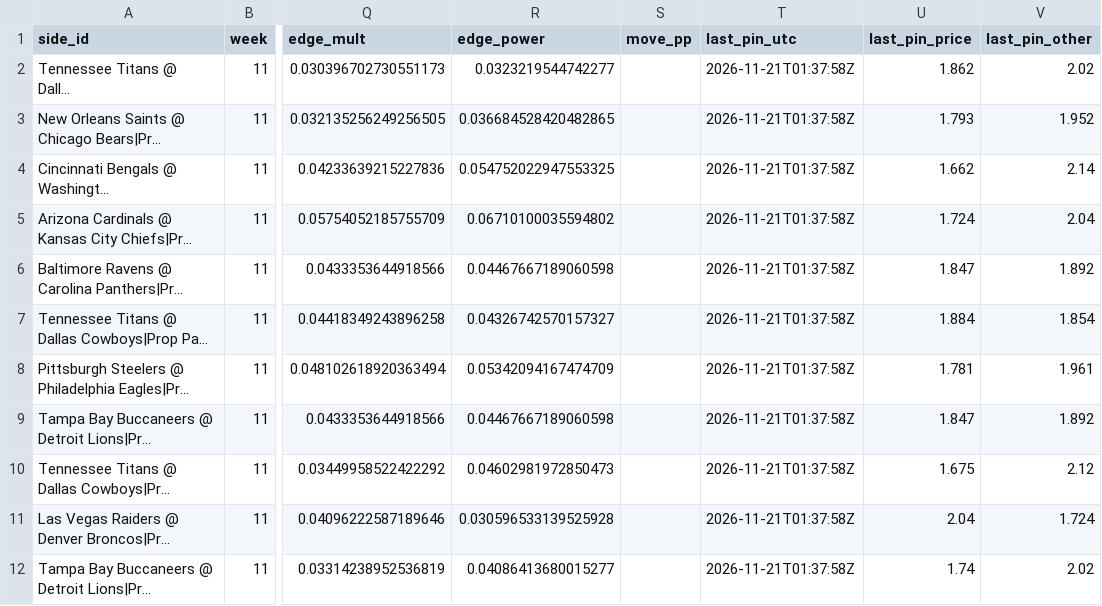
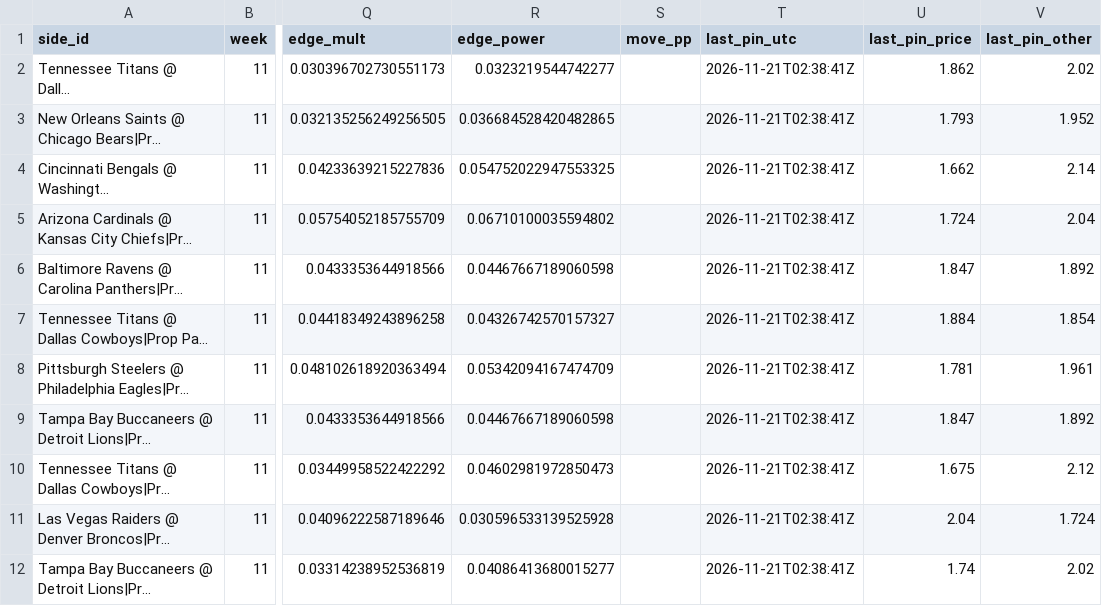
Before and after one commit to wbblanck/nfl-betting-model, a CSV file: data/live/outliers/records_2026.csv, drawn as a sheet; only a part is shown, gaps mark what is left out; long unchanged cells end in …; the diff covers the shown part only; the diff names each change by its address in the sheet, - before the commit and + after, or states it on an @@ line.

```diff
--- a/data/live/outliers/records_2026.csv
+++ b/data/live/outliers/records_2026.csv
-T2:T12 (last_pin_utc): 2026-11-21T01:37:58Z
+T2:T12 (last_pin_utc): 2026-11-21T02:38:41Z
```
Also changed, not shown: 3 added rows and 7 edited cells elsewhere in this file, data/live/outliers/current.csv, data/live/outliers/pinn_calls.csv, 1 other file.
